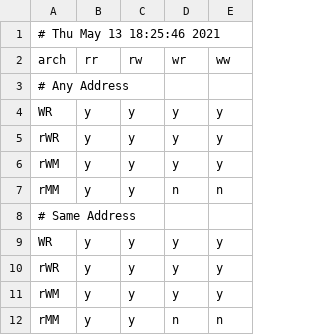
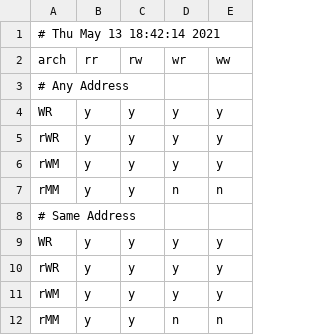
Before and after one commit to YikeZhou/pipemimic, a CSV file: profiling/po-result.csv, drawn as a sheet.

Commit message:
Add result script for litmus test

```diff
--- a/profiling/po-result.csv
+++ b/profiling/po-result.csv
@@ -1,2 +1,2 @@
-# Thu May 13 18:25:46 2021
+# Thu May 13 18:42:14 2021
 arch, rr, rw, wr, ww
```
Also changed, not shown: 3 other files.
